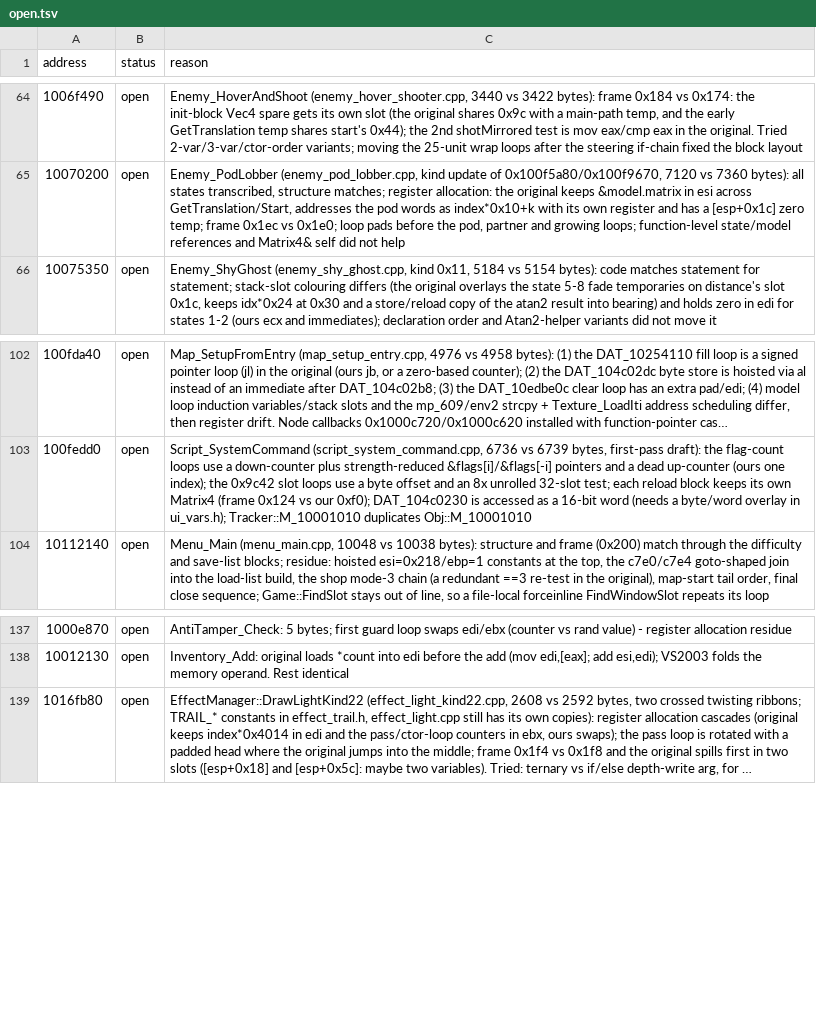
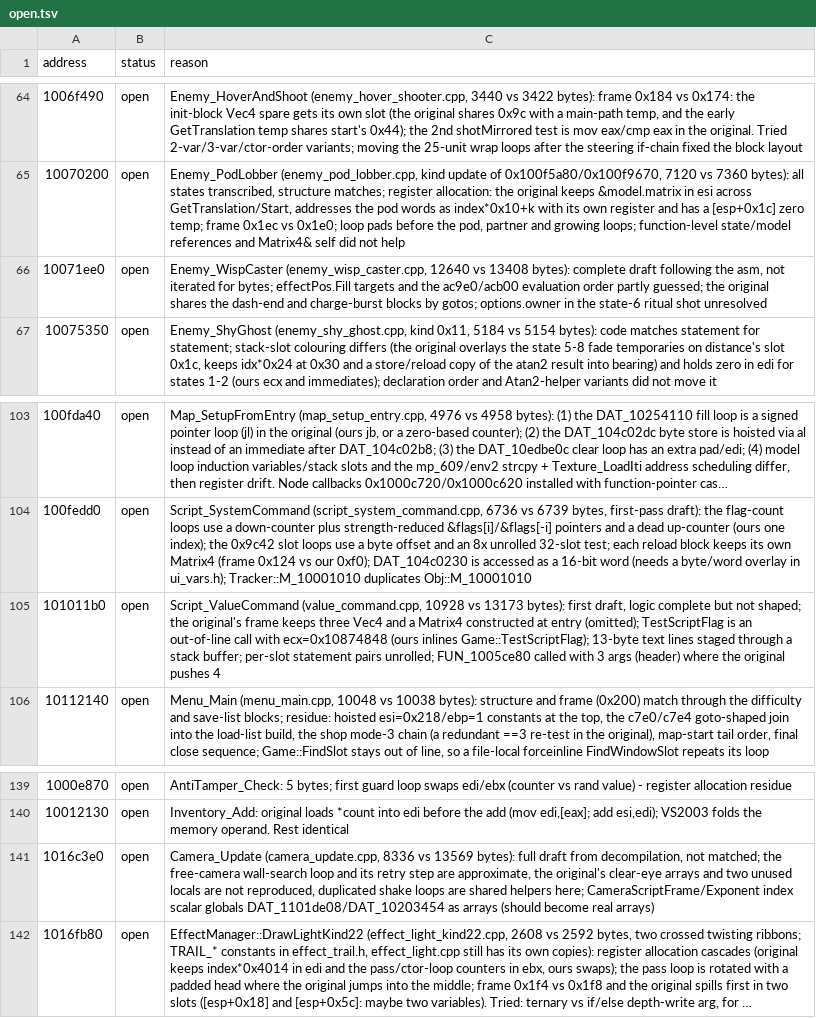
Before and after one commit to ObeseCatLord/Gurumin-Decompilation, a TSV file: decomp/open.tsv, drawn as a sheet; only a part is shown, gaps mark what is left out; long unchanged cells end in …; the diff names each change by its address in the sheet, - before the commit and + after, or states it on an @@ line.

```diff
--- a/decomp/open.tsv
+++ b/decomp/open.tsv
+row 66: 10071ee0 | open | Enemy_WispCaster (enemy_wisp_caster.cpp, 12640 vs 13408 bytes): complete draft following the asm, not iterated for bytes; effectPos.Fill targets and the ac9e0/acb00 evaluation order partly guessed; the original shares the dash-end and charge-burst blocks by gotos; options.owner in the state-6 ritual shot unresolved
+row 105: 101011b0 | open | Script_ValueCommand (value_command.cpp, 10928 vs 13173 bytes): first draft, logic complete but not shaped; the original's frame keeps three Vec4 and a Matrix4 constructed at entry (omitted); TestScriptFlag is an out-of-line call with ecx=0x10874848 (ours inlines Game::TestScriptFlag); 13-byte text lines staged through a stack buffer; per-slot statement pairs unrolled; FUN_1005ce80 called with 3 args (header) where the original pushes 4
+row 141: 1016c3e0 | open | Camera_Update (camera_update.cpp, 8336 vs 13569 bytes): full draft from decompilation, not matched; the free-camera wall-search loop and its retry step are approximate, the original's clear-eye arrays and two unused locals are not reproduced, duplicated shake loops are shared helpers here; CameraScriptFrame/Exponent index scalar globals DAT_1101de08/DAT_10203454 as arrays (should become real arrays)
```
Also changed, not shown: decomp/obj_symbols.tsv, symbols.tsv, 22 other files.
